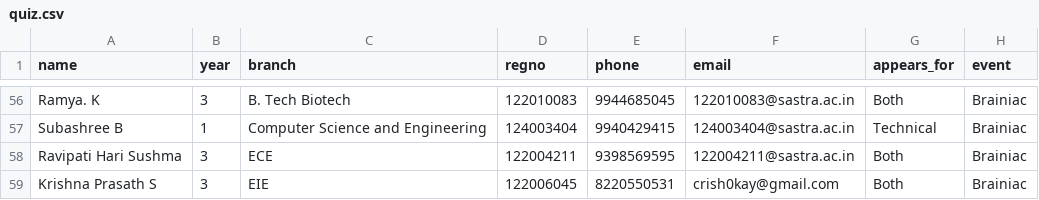
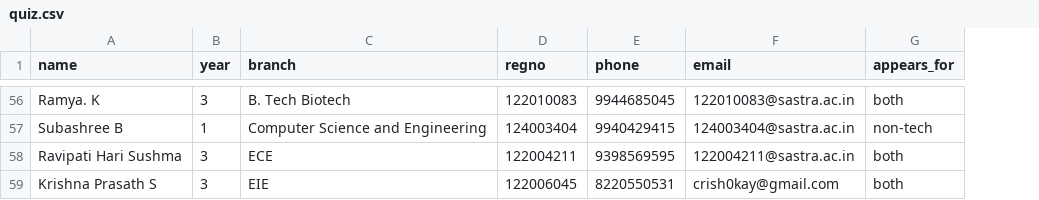
Before and after one commit to saipratap99/electra-quiz, a CSV file: lib/assets/quiz.csv, drawn as a sheet; only a part is shown, gaps mark what is left out; the diff covers the shown part only; the diff names each change by its address in the sheet, - before the commit and + after, or states it on an @@ line.

```diff
--- a/lib/assets/quiz.csv
+++ b/lib/assets/quiz.csv
-column H (event), rows 56-59: all Brainiac
-G56 (appears_for): Both
+G56 (appears_for): both
-G57 (appears_for): Technical
+G57 (appears_for): non-tech
-G58:G59 (appears_for): Both
+G58:G59 (appears_for): both
```
Also changed, not shown: 54 edited cells elsewhere in this file.
